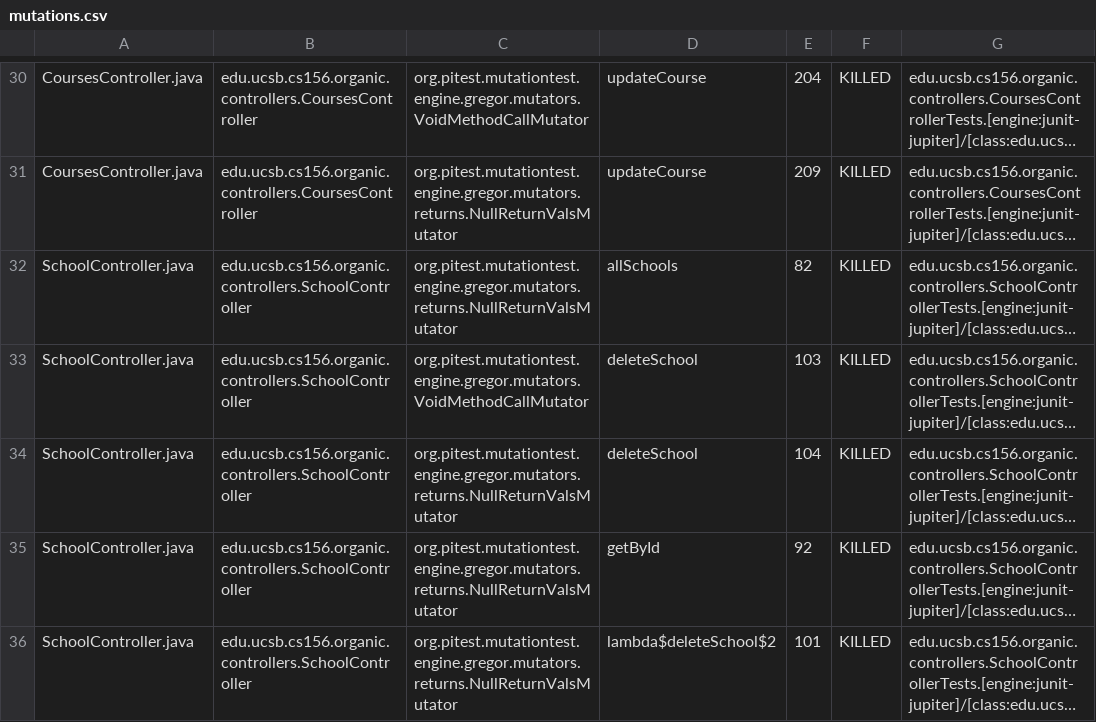
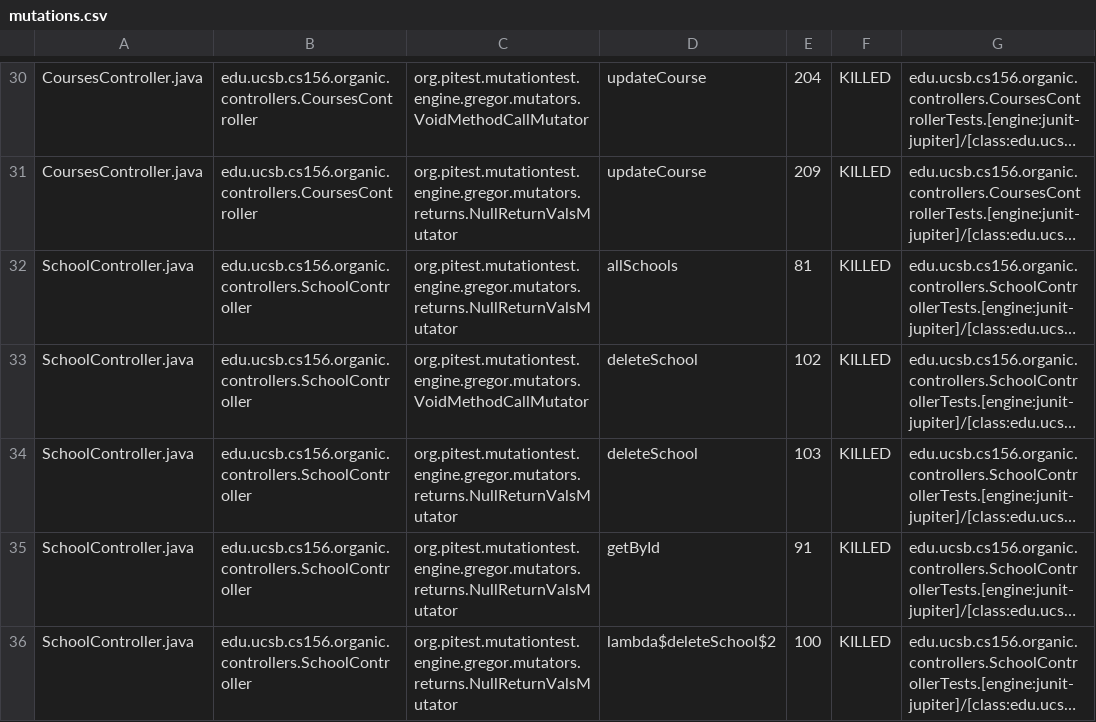
Before and after one commit to ucsb-cs156-s24/proj-organic-s24-5pm-4, a CSV file: prs/31/pitest/mutations.csv, drawn as a sheet; only a part is shown, gaps mark what is left out; long unchanged cells end in …; the diff covers the shown part only; the diff names each change by its address in the sheet, - before the commit and + after, or states it on an @@ line.

```diff
--- a/prs/31/pitest/mutations.csv
+++ b/prs/31/pitest/mutations.csv
-E32: 82
+E32: 81
-E33: 103
+E33: 102
-E34: 104
+E34: 103
-E35: 92
+E35: 91
-E36: 101
+E36: 100
```
Also changed, not shown: 21 edited cells elsewhere in this file, 17 other files.
